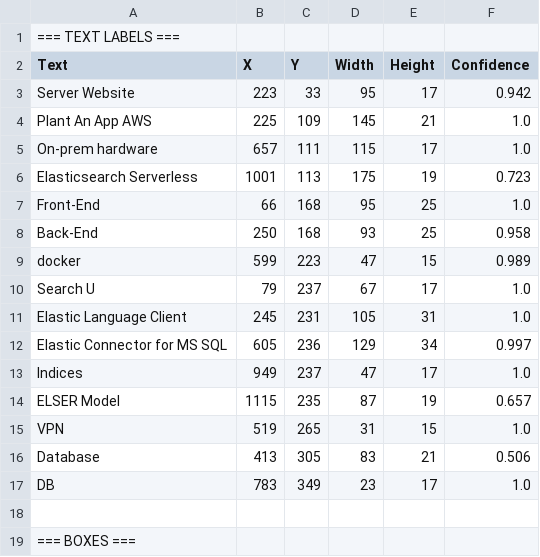
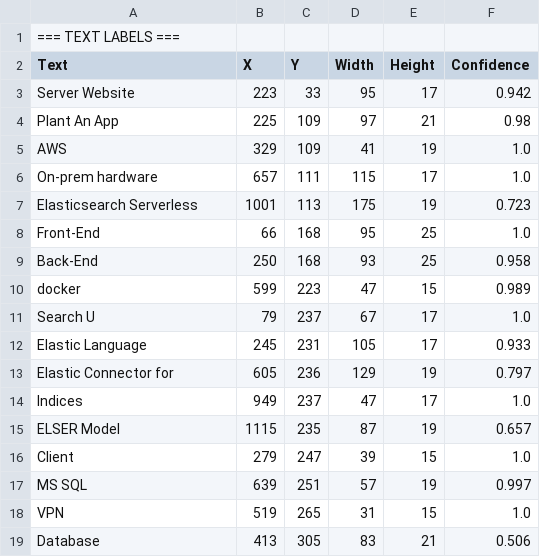
Before and after one commit to Mark007-R/DiagraMine, a CSV file: extracted_data.csv, drawn as a sheet; only a part is shown; the shorter side is filled out with more unchanged rows; the diff covers the shown part only.

```diff
--- a/extracted_data.csv
+++ b/extracted_data.csv
@@ -3,3 +3,4 @@ Text,X,Y,Width,Height,Confidence
 Server Website,223,33,95,17,0.942
-Plant An App AWS,225,109,145,21,1.0
+Plant An App,225,109,97,21,0.98
+AWS,329,109,41,19,1.0
 On-prem hardware,657,111,115,17,1.0
@@ -10,6 +11,8 @@ docker,599,223,47,15,0.989
 Search U,79,237,67,17,1.0
-Elastic Language Client,245,231,105,31,1.0
-Elastic Connector for MS SQL,605,236,129,34,0.997
+Elastic Language,245,231,105,17,0.933
+Elastic Connector for,605,236,129,19,0.797
 Indices,949,237,47,17,1.0
 ELSER Model,1115,235,87,19,0.657
+Client,279,247,39,15,1.0
+MS SQL,639,251,57,19,0.997
 VPN,519,265,31,15,1.0
```
Also changed, not shown: 8 removed rows and 21 edited cells elsewhere in this file, 25 other files.
